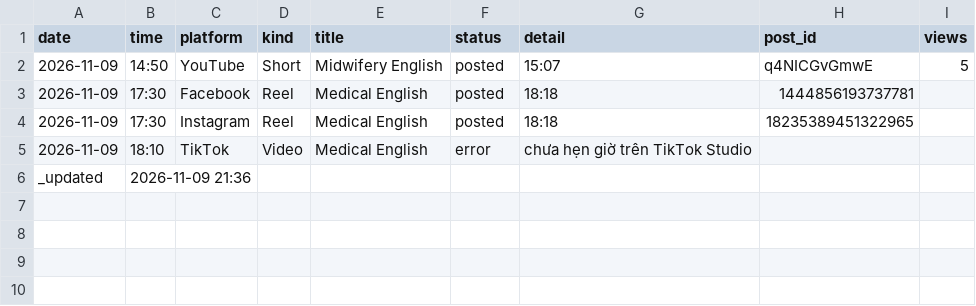
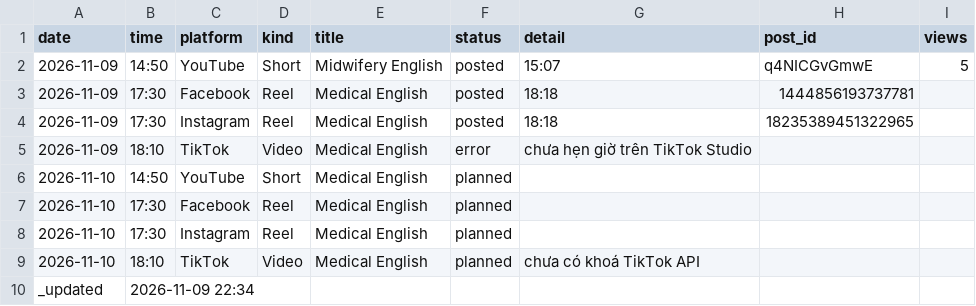
Before and after one commit to ge4uhealthsciences-creator/medvocab-lab, a CSV file: status/today.csv, drawn as a sheet.

```diff
--- a/status/today.csv
+++ b/status/today.csv
@@ -5,2 +5,6 @@ date,time,platform,kind,title,status,detail,post_id,views
 2026-11-09,18:10,TikTok,Video,Medical English,error,chưa hẹn giờ trên TikTok Studio,,
-_updated,2026-11-09 21:36,,,,,,,
+2026-11-10,14:50,YouTube,Short,Medical English,planned,,
+2026-11-10,17:30,Facebook,Reel,Medical English,planned,,
+2026-11-10,17:30,Instagram,Reel,Medical English,planned,,
+2026-11-10,18:10,TikTok,Video,Medical English,planned,chưa có khoá TikTok API,
+_updated,2026-11-09 22:34,,,,,,,
```
